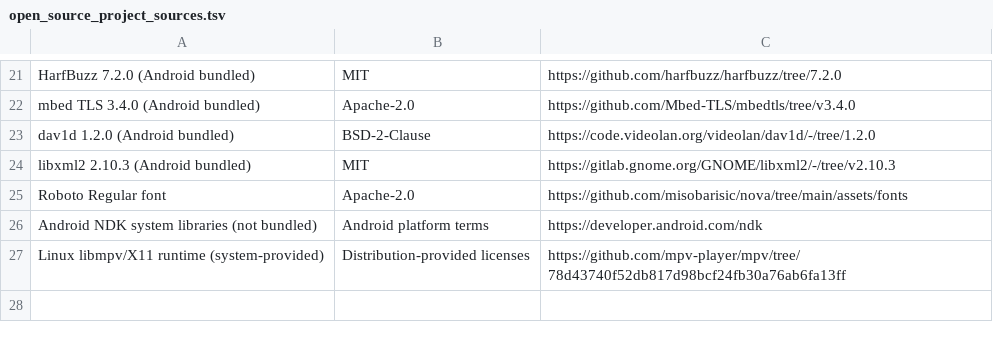
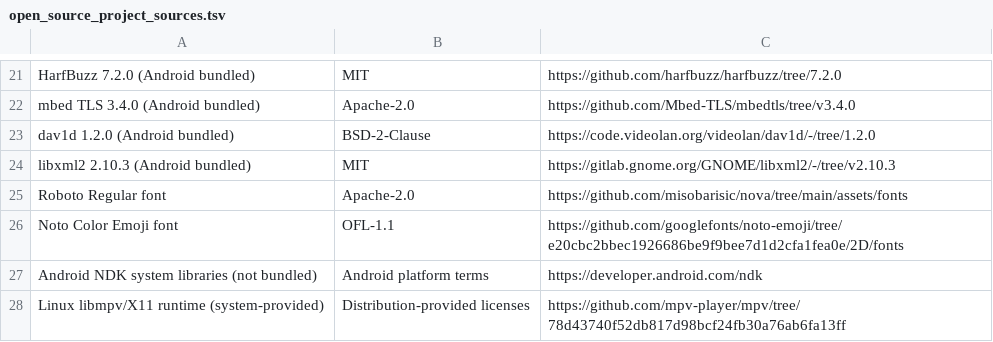
Before and after one commit to misobarisic/nova, a TSV file: assets/open_source_project_sources.tsv, drawn as a sheet; only a part is shown, gaps mark what is left out; the diff names each change by its address in the sheet, - before the commit and + after, or states it on an @@ line.

Commit message:
fix(ui): restore emoji and tracking navigation
Bundle Noto Color Emoji as a shared Slint fallback on desktop and Android,
including flag pairs and joined emoji. Record the pinned source and OFL-1.1
license and include it in the in-app license catalog.

Keep ranked tracker suggestions visible when automatic alignment produces
an empty draft. Retain explicit release selection and alignment confirmation.

Match stream-selector filters to My Library's rounded chips, selected
gradient, label weights and outlines while preserving loading and keyboard
focus behavior. Add subtle outlines to true-black segmented controls.

Route Tracking Back through one UI-only nested handler. Identify the active
entry by stable ID and dismiss its confirmation, editor or More layer before
manual search, episode alignment and Tracking itself. Cancel discards unsaved
editor inputs. Restore persistent focus when entering/leaving editing, before
unlink, after row/model removal, and when sign-in/reset controls disappear.
Clear stale account input focus without moving focus on ordinary row updates.
Preserve Settings keyboard dismissal and Android held-Back repeat protection.

Prefix the stream-selector episode title with S1 E1-style numbering and a
middle-dot separator. Manual picks, stable-ID shortcuts and metadata refreshes
share the formatter, with partial-number and title-free fallbacks.

Validation at commit time: git diff --check passes. Before the final Back and numbered-context
edits, the bundled-font shaping regression and focused tracking, navigation,
stream-selector, pill and theme regressions passed; all seven UI unit tests
also passed. The broader check pipeline was stopped at the user's request.
The final edits were reviewed from source only; no further tests or builds
were run. Physical Android navbar and gesture Back verification remains
pending, with the checklist recorded in docs/android-back-audit.md.

```diff
--- a/assets/open_source_project_sources.tsv
+++ b/assets/open_source_project_sources.tsv
+row 26: Noto Color Emoji font | OFL-1.1 | https://github.com/googlefonts/noto-emoji/tree/e20cbc2bbec1926686be9f9bee7d1d2cfa1fea0e/2D/fonts
```
Also changed, not shown: 25 other files.
